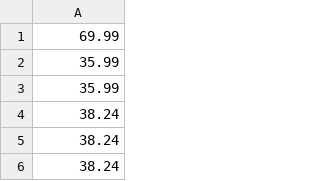
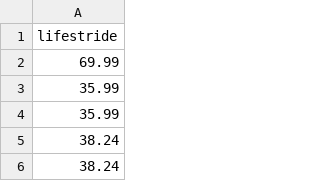
Before and after one commit to ratimayy/stat, a CSV file: lifestride.csv, drawn as a sheet; only a part is shown; the shorter side is filled out with more unchanged rows; the diff names each change by its address in the sheet, - before the commit and + after, or states it on an @@ line.

Commit message:
Update lifestride.csv

```diff
--- a/lifestride.csv
+++ b/lifestride.csv
+row 1: lifestride
```
